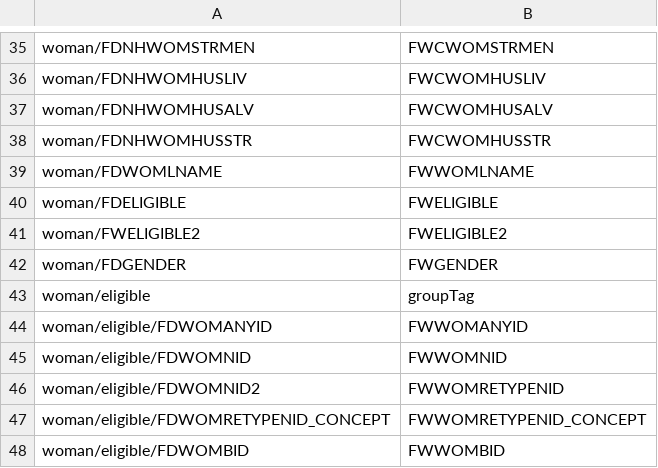
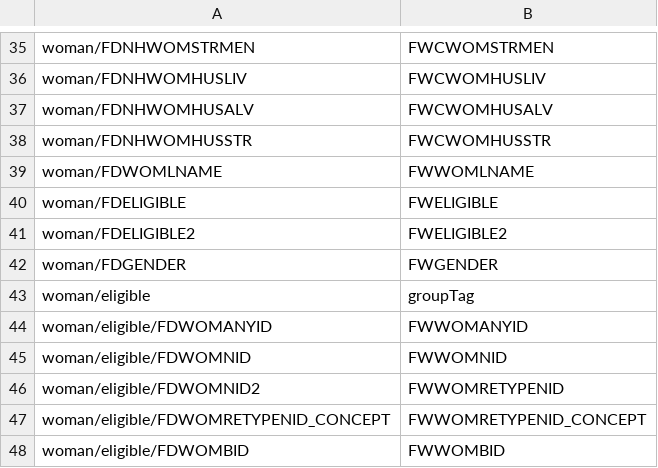
Before and after one commit to sohelsarder/opensrpadapter, a CSV file: src/main/resources/forms/new_household_registration_mapper.csv, drawn as a sheet; only a part is shown, gaps mark what is left out.

Commit message:
Asif : Worked on NewHH mapper

```diff
--- a/src/main/resources/forms/new_household_registration_mapper.csv
+++ b/src/main/resources/forms/new_household_registration_mapper.csv
@@ -40,3 +40,3 @@ woman/FDWOMLNAME, FWWOMLNAME
 woman/FDELIGIBLE, FWELIGIBLE
-woman/FWELIGIBLE2, FWELIGIBLE2
+woman/FDELIGIBLE2, FWELIGIBLE2
 woman/FDGENDER, FWGENDER
```
Also changed, not shown: 1 other file.
